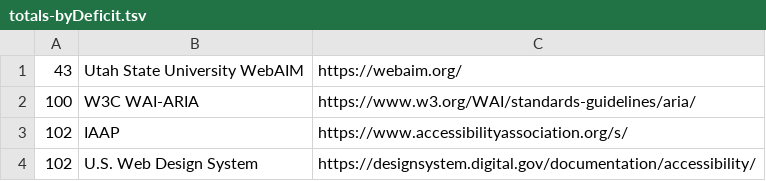
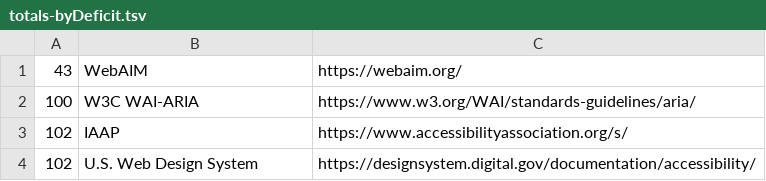
Before and after one commit to jrpool/autotest-my-h, a TSV file: reports/batch/combo10A11yHeroTotals/totals-byDeficit.tsv, drawn as a sheet; only a part is shown.

```diff
--- a/reports/batch/combo10A11yHeroTotals/totals-byDeficit.tsv
+++ b/reports/batch/combo10A11yHeroTotals/totals-byDeficit.tsv
@@ -1,2 +1,2 @@
-43	Utah State University WebAIM	https://webaim.org/
+43	WebAIM	https://webaim.org/
 100	W3C WAI-ARIA	https://www.w3.org/WAI/standards-guidelines/aria/
```
Also changed, not shown: 5 other files.
